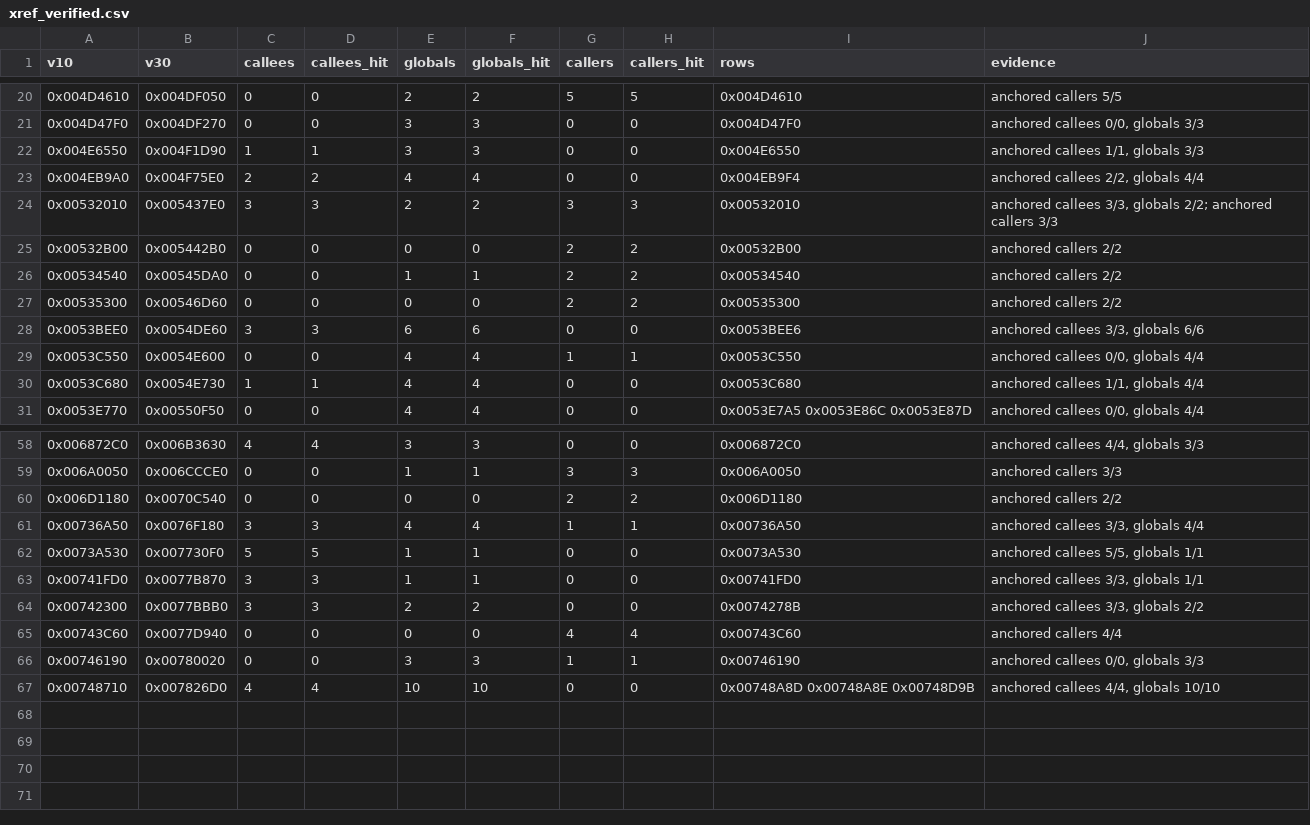
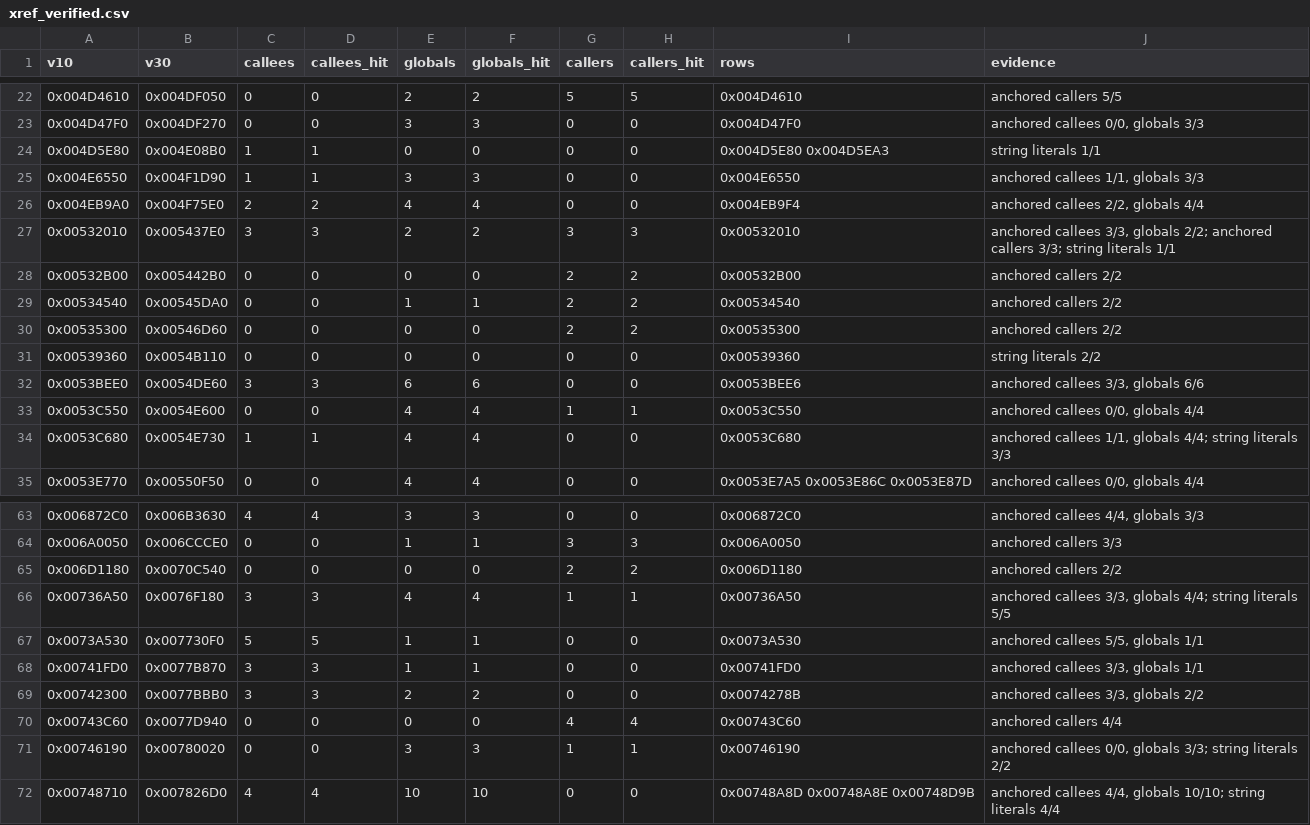
Before and after one commit to SklayPay/sa-coop-3.0, a CSV file: docs/port/xref_verified.csv, drawn as a sheet; only a part is shown, gaps mark what is left out; the diff covers the shown part only.

```diff
--- a/docs/port/xref_verified.csv
+++ b/docs/port/xref_verified.csv
@@ -21,5 +23,6 @@ v10,v30,callees,callees_hit,globals,globals_hit,callers,callers_hit,rows,evidenc
 0x004D47F0,0x004DF270,0,0,3,3,0,0,0x004D47F0,"anchored callees 0/0, globals 3/3"
+0x004D5E80,0x004E08B0,1,1,0,0,0,0,0x004D5E80 0x004D5EA3,string literals 1/1
 0x004E6550,0x004F1D90,1,1,3,3,0,0,0x004E6550,"anchored callees 1/1, globals 3/3"
 0x004EB9A0,0x004F75E0,2,2,4,4,0,0,0x004EB9F4,"anchored callees 2/2, globals 4/4"
-0x00532010,0x005437E0,3,3,2,2,3,3,0x00532010,"anchored callees 3/3, globals 2/2; anchored callers 3/3"
+0x00532010,0x005437E0,3,3,2,2,3,3,0x00532010,"anchored callees 3/3, globals 2/2; anchored callers 3/3; string literals 1/1"
 0x00532B00,0x005442B0,0,0,0,0,2,2,0x00532B00,anchored callers 2/2
@@ -27,5 +30,6 @@ v10,v30,callees,callees_hit,globals,globals_hit,callers,callers_hit,rows,evidenc
 0x00535300,0x00546D60,0,0,0,0,2,2,0x00535300,anchored callers 2/2
+0x00539360,0x0054B110,0,0,0,0,0,0,0x00539360,string literals 2/2
 0x0053BEE0,0x0054DE60,3,3,6,6,0,0,0x0053BEE6,"anchored callees 3/3, globals 6/6"
 0x0053C550,0x0054E600,0,0,4,4,1,1,0x0053C550,"anchored callees 0/0, globals 4/4"
-0x0053C680,0x0054E730,1,1,4,4,0,0,0x0053C680,"anchored callees 1/1, globals 4/4"
+0x0053C680,0x0054E730,1,1,4,4,0,0,0x0053C680,"anchored callees 1/1, globals 4/4; string literals 3/3"
 0x0053E770,0x00550F50,0,0,4,4,0,0,0x0053E7A5 0x0053E86C 0x0053E87D,"anchored callees 0/0, globals 4/4"
@@ -60,3 +65,3 @@ v10,v30,callees,callees_hit,globals,globals_hit,callers,callers_hit,rows,evidenc
 0x006D1180,0x0070C540,0,0,0,0,2,2,0x006D1180,anchored callers 2/2
-0x00736A50,0x0076F180,3,3,4,4,1,1,0x00736A50,"anchored callees 3/3, globals 4/4"
+0x00736A50,0x0076F180,3,3,4,4,1,1,0x00736A50,"anchored callees 3/3, globals 4/4; string literals 5/5"
 0x0073A530,0x007730F0,5,5,1,1,0,0,0x0073A530,"anchored callees 5/5, globals 1/1"
@@ -65,3 +70,3 @@ v10,v30,callees,callees_hit,globals,globals_hit,callers,callers_hit,rows,evidenc
 0x00743C60,0x0077D940,0,0,0,0,4,4,0x00743C60,anchored callers 4/4
-0x00746190,0x00780020,0,0,3,3,1,1,0x00746190,"anchored callees 0/0, globals 3/3"
-0x00748710,0x007826D0,4,4,10,10,0,0,0x00748A8D 0x00748A8E 0x00748D9B,"anchored callees 4/4, globals 10/10"
+0x00746190,0x00780020,0,0,3,3,1,1,0x00746190,"anchored callees 0/0, globals 3/3; string literals 2/2"
+0x00748710,0x007826D0,4,4,10,10,0,0,0x00748A8D 0x00748A8E 0x00748D9B,"anchored callees 4/4, globals 10/10; string literals 4/4"
```
Also changed, not shown: 3 added rows and 11 edited cells elsewhere in this file, docs/port/mapping.csv, docs/port/mapping_high.csv, 5 other files.
